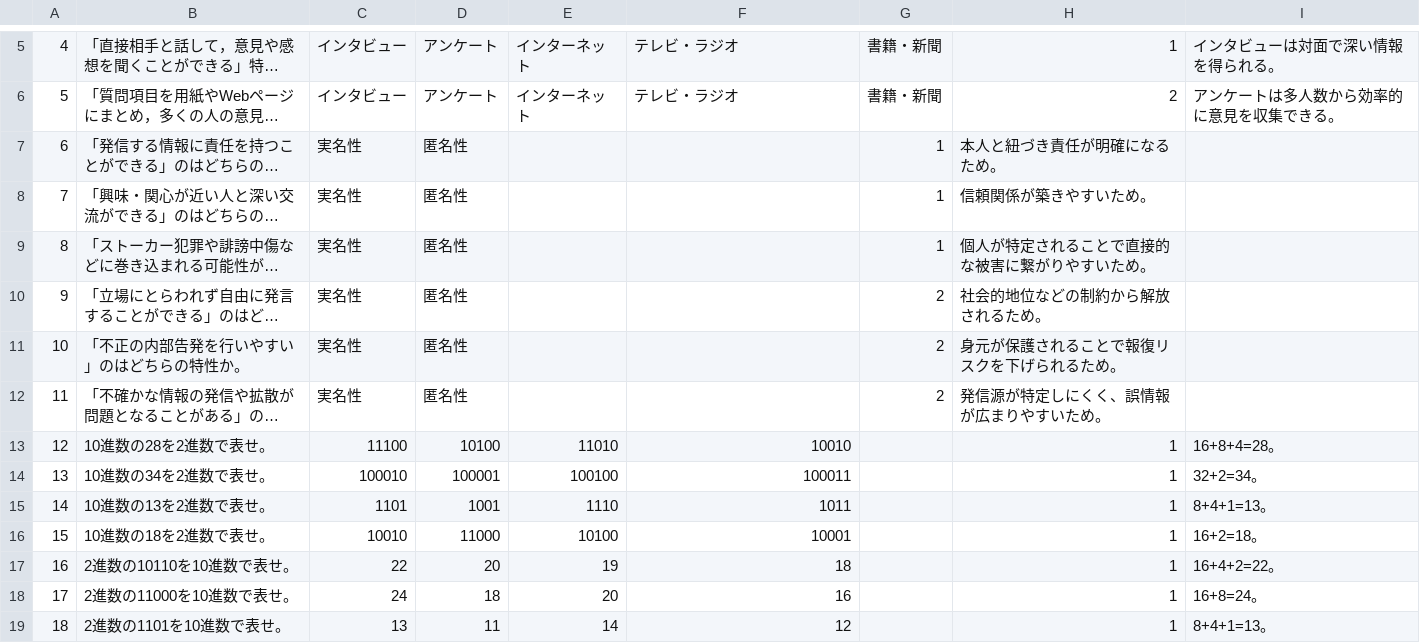
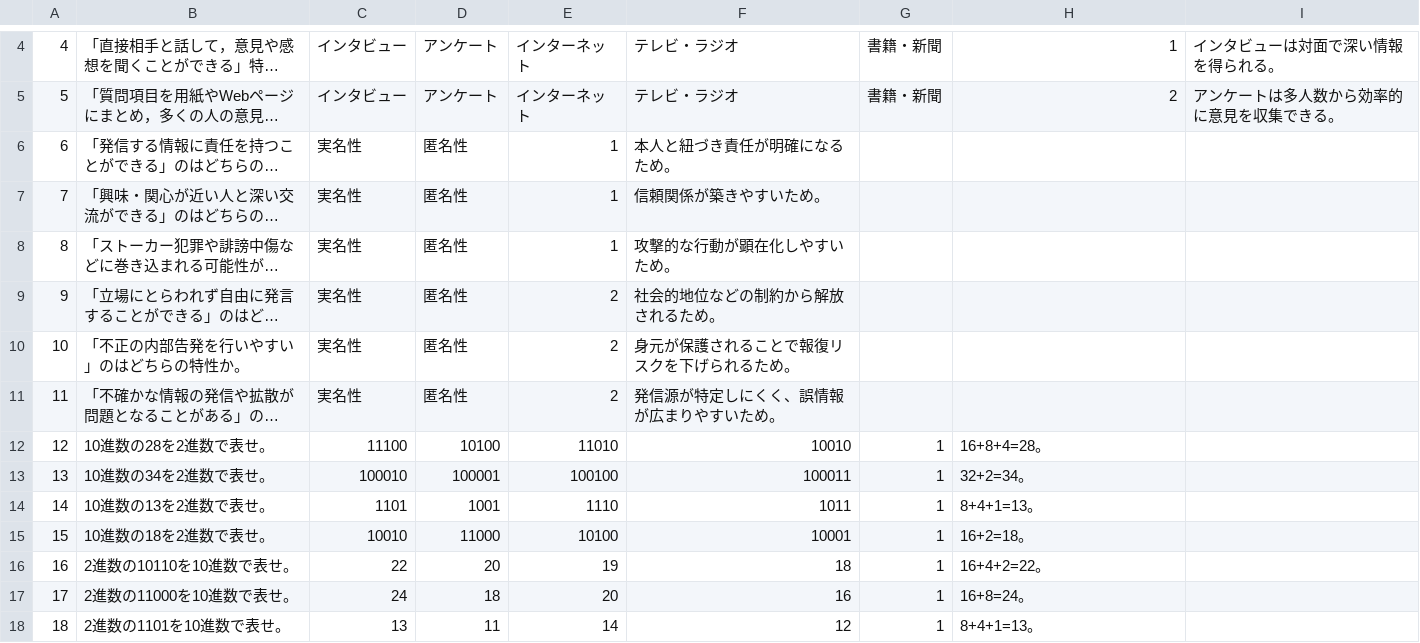
Before and after one commit to drakihabara/information, a CSV file: info1_02.csv, drawn as a sheet; only a part is shown, gaps mark what is left out; long unchanged cells end in …; addresses are those after the commit; the diff covers the shown part only; the diff names each change by its address in the sheet, - before the commit and + after, or states it on an @@ line.

Commit message:
Update info1_02.csv

```diff
--- a/info1_02.csv
+++ b/info1_02.csv
-E6:E8: (empty)
+E6:E8: 1
-F6: (empty)
+F6: 本人と紐づき責任が明確になるため。
-G6:G8: 1
+G6:G8: (empty)
-H6: 本人と紐づき責任が明確になるため。
+H6: (empty)
-F7: (empty)
+F7: 信頼関係が築きやすいため。
-H7: 信頼関係が築きやすいため。
+H7: (empty)
-F8: (empty)
+F8: 攻撃的な行動が顕在化しやすいため。
-H8: 個人が特定されることで直接的な被害に繋がりやすいため。
+H8: (empty)
-E9:E11: (empty)
+E9:E11: 2
-F9: (empty)
+F9: 社会的地位などの制約から解放されるため。
-G9:G11: 2
+G9:G11: (empty)
-H9: 社会的地位などの制約から解放されるため。
+H9: (empty)
-F10: (empty)
+F10: 身元が保護されることで報復リスクを下げられるため。
-H10: 身元が保護されることで報復リスクを下げられるため。
+H10: (empty)
-F11: (empty)
+F11: 発信源が特定しにくく、誤情報が広まりやすいため。
-H11: 発信源が特定しにくく、誤情報が広まりやすいため。
+H11: (empty)
-G12:G18: (empty)
+G12:G18: 1
-H12: 1
+H12: 16+8+4=28。
-I12: 16+8+4=28。
+I12: (empty)
-H13: 1
+H13: 32+2=34。
-I13: 32+2=34。
+I13: (empty)
-H14: 1
+H14: 8+4+1=13。
-I14: 8+4+1=13。
+I14: (empty)
-H15: 1
+H15: 16+2=18。
-I15: 16+2=18。
+I15: (empty)
-H16: 1
+H16: 16+4+2=22。
-I16: 16+4+2=22。
+I16: (empty)
-H17: 1
+H17: 16+8=24。
-I17: 16+8=24。
+I17: (empty)
-H18: 1
+H18: 8+4+1=13。
-I18: 8+4+1=13。
+I18: (empty)
```
Also changed, not shown: 3 added rows, 1 removed row, 100 edited cells and row numbers in column A elsewhere in this file.
